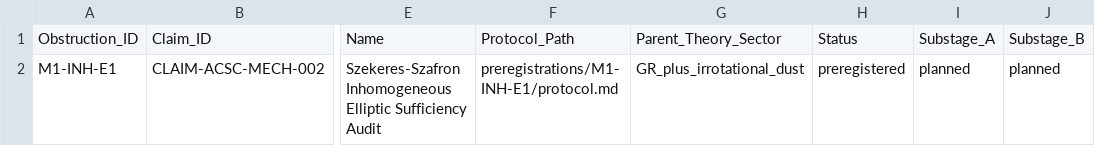
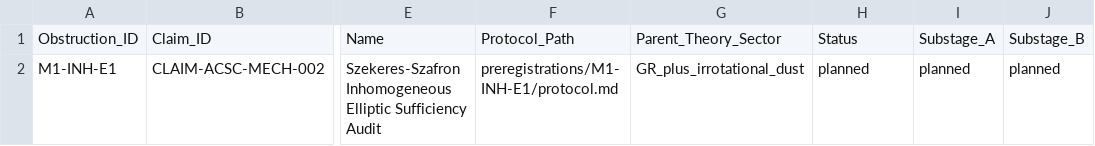
Before and after one commit to LcosmosS/S.T.A.R.-Labs, a CSV file: registry/theory_obstruction_registry_v0.1.csv, drawn as a sheet; only a part is shown, gaps mark what is left out; the diff names each change by its address in the sheet, - before the commit and + after, or states it on an @@ line.

Commit message:
Retain independent-review M1 planned gate; no formal status transition

```diff
--- a/registry/theory_obstruction_registry_v0.1.csv
+++ b/registry/theory_obstruction_registry_v0.1.csv
-H2: preregistered
+H2: planned
```
